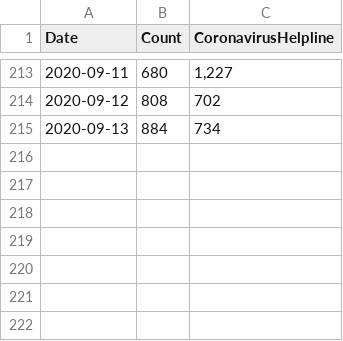
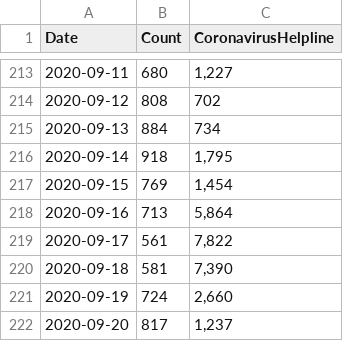
Before and after one commit to Public-Health-Scotland/COVID-19-Publication-Dashboard, a CSV file: shiny_app/data/NHS24.csv, drawn as a sheet; only a part is shown, gaps mark what is left out; the diff names each change by its address in the sheet, - before the commit and + after, or states it on an @@ line.

```diff
--- a/shiny_app/data/NHS24.csv
+++ b/shiny_app/data/NHS24.csv
+row 216: 2020-09-14 | 918 | 1,795
+row 217: 2020-09-15 | 769 | 1,454
+row 218: 2020-09-16 | 713 | 5,864
+row 219: 2020-09-17 | 561 | 7,822
+row 220: 2020-09-18 | 581 | 7,390
+row 221: 2020-09-19 | 724 | 2,660
+row 222: 2020-09-20 | 817 | 1,237
```
Also changed, not shown: shiny_app/data/AssessmentHub.csv, shiny_app/data/NHSInform.csv, 12 other files.
